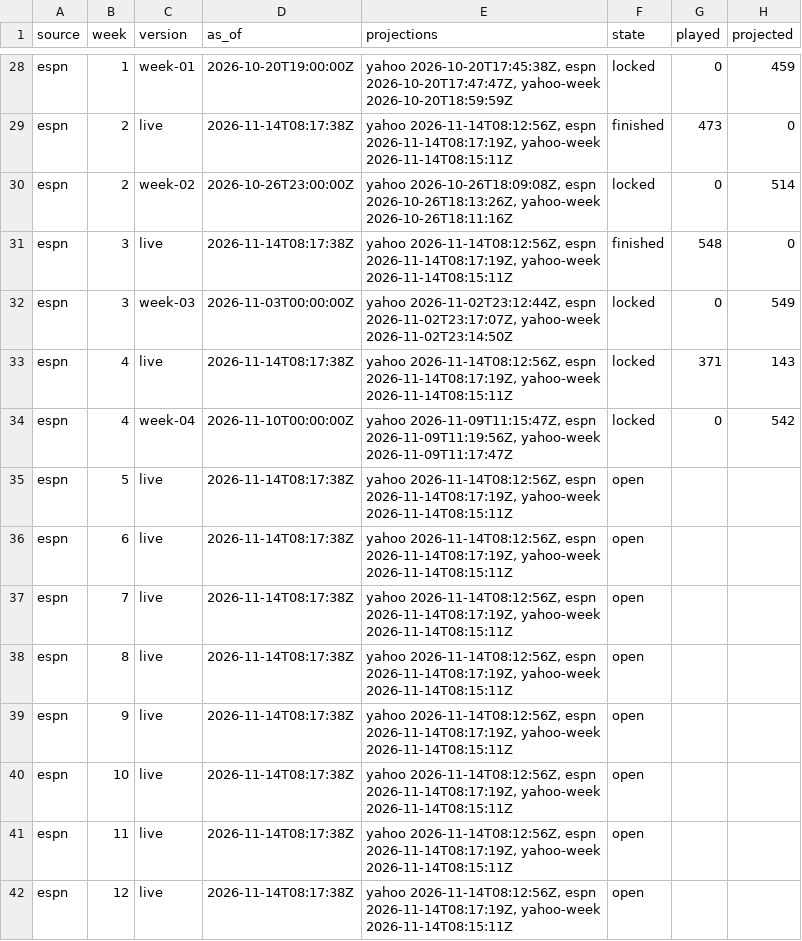
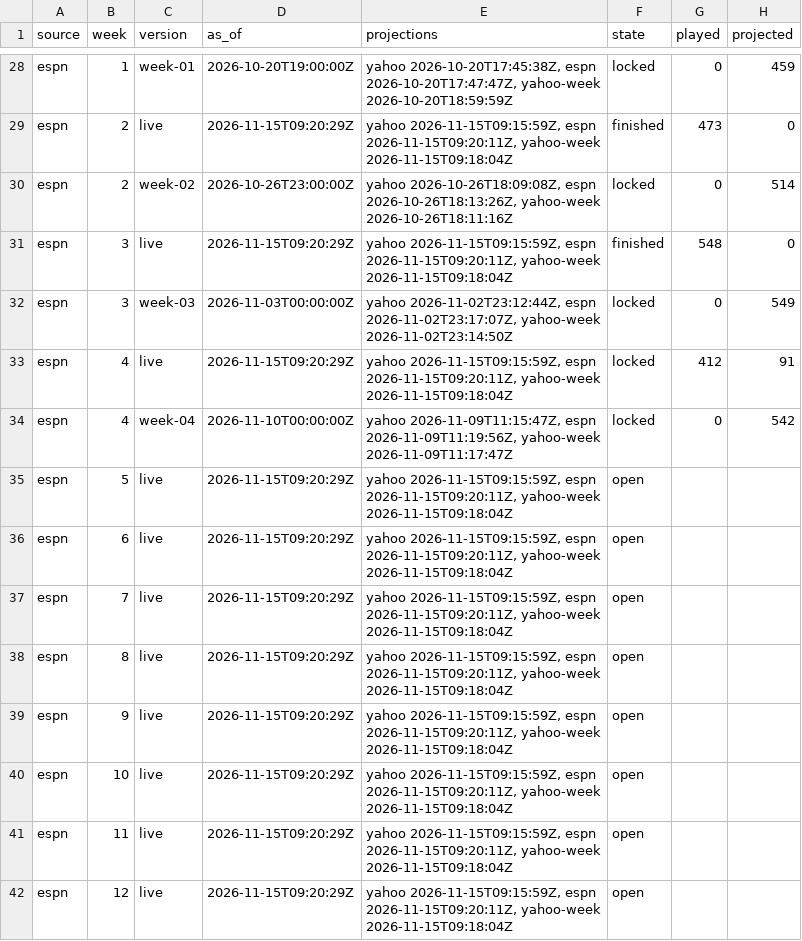
Before and after one commit to Dziesma/fantasy-lombards, a CSV file: data/yahoo/sims.csv, drawn as a sheet; only a part is shown, gaps mark what is left out; the diff covers the shown part only; the diff names each change by its address in the sheet, - before the commit and + after, or states it on an @@ line.

```diff
--- a/data/yahoo/sims.csv
+++ b/data/yahoo/sims.csv
-D29 (as_of): 2026-11-14T08:17:38Z
+D29 (as_of): 2026-11-15T09:20:29Z
-E29 (projections): yahoo 2026-11-14T08:12:56Z, espn 2026-11-14T08:17:19Z, yahoo-week 2026-11-14T08:15:11Z
+E29 (projections): yahoo 2026-11-15T09:15:59Z, espn 2026-11-15T09:20:11Z, yahoo-week 2026-11-15T09:18:04Z
-D31 (as_of): 2026-11-14T08:17:38Z
+D31 (as_of): 2026-11-15T09:20:29Z
-E31 (projections): yahoo 2026-11-14T08:12:56Z, espn 2026-11-14T08:17:19Z, yahoo-week 2026-11-14T08:15:11Z
+E31 (projections): yahoo 2026-11-15T09:15:59Z, espn 2026-11-15T09:20:11Z, yahoo-week 2026-11-15T09:18:04Z
-D33 (as_of): 2026-11-14T08:17:38Z
+D33 (as_of): 2026-11-15T09:20:29Z
-E33 (projections): yahoo 2026-11-14T08:12:56Z, espn 2026-11-14T08:17:19Z, yahoo-week 2026-11-14T08:15:11Z
+E33 (projections): yahoo 2026-11-15T09:15:59Z, espn 2026-11-15T09:20:11Z, yahoo-week 2026-11-15T09:18:04Z
-G33 (played): 371
+G33 (played): 412
-H33 (projected): 143
+H33 (projected): 91
-D35:D42 (as_of): 2026-11-14T08:17:38Z
+D35:D42 (as_of): 2026-11-15T09:20:29Z
-E35:E42 (projections): yahoo 2026-11-14T08:12:56Z, espn 2026-11-14T08:17:19Z, yahoo-week 2026-11-14T08:15:11Z
+E35:E42 (projections): yahoo 2026-11-15T09:15:59Z, espn 2026-11-15T09:20:11Z, yahoo-week 2026-11-15T09:18:04Z
```
Also changed, not shown: 108 edited cells elsewhere in this file, data/yahoo/h2h.csv, data/yahoo/matchups.csv, 6 other files.
